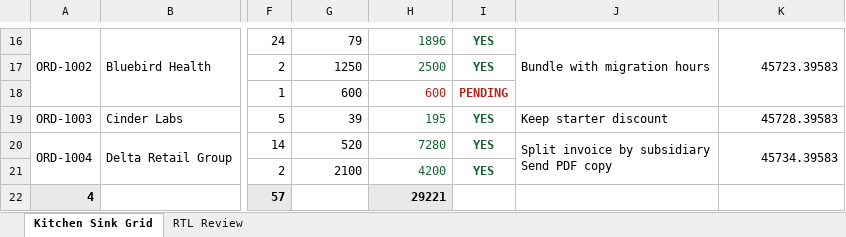
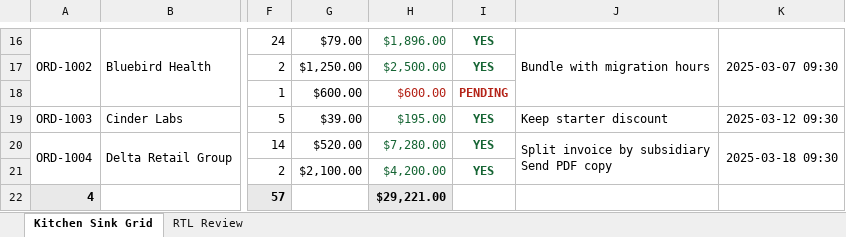
Before and after one commit to ChronicStone/typed-xlsx, an Excel workbook: packages/typed-xlsx/examples/kitchen-sink-buffered.xlsx, sheet Kitchen Sink Grid, drawn as a sheet; only a part is shown, gaps mark what is left out; values as stored, in another font and other column widths than the file's, no borders; the diff covers the shown part only; the diff names each change by its address in the sheet, - before the commit and + after, or states it on an @@ line.

```diff
--- a/packages/typed-xlsx/examples/kitchen-sink-buffered.xlsx (sheet Kitchen Sink Grid)
+++ b/packages/typed-xlsx/examples/kitchen-sink-buffered.xlsx (sheet Kitchen Sink Grid)
-G16: 79
+G16: $79.00
-H16: 1896
+H16: $1,896.00
-K16: 45723.39583
+K16: 2025-03-07 09:30
-G17: 1250
+G17: $1,250.00
-H17: 2500
+H17: $2,500.00
-G18: 600
+G18: $600.00
-H18: 600
+H18: $600.00
-G19: 39
+G19: $39.00
-H19: 195
+H19: $195.00
-K19: 45728.39583
+K19: 2025-03-12 09:30
-G20: 520
+G20: $520.00
-H20: 7280
+H20: $7,280.00
-K20: 45734.39583
+K20: 2025-03-18 09:30
-G21: 2100
+G21: $2,100.00
-H21: 4200
+H21: $4,200.00
-H22: 29221
+H22: $29,221.00
```
Also changed, not shown: 31 edited cells elsewhere in this sheet, sheet RTL Review, packages/typed-xlsx/examples/financial-report-stream.xlsx, packages/typed-xlsx/examples/financial-report.xlsx, 7 other files.
